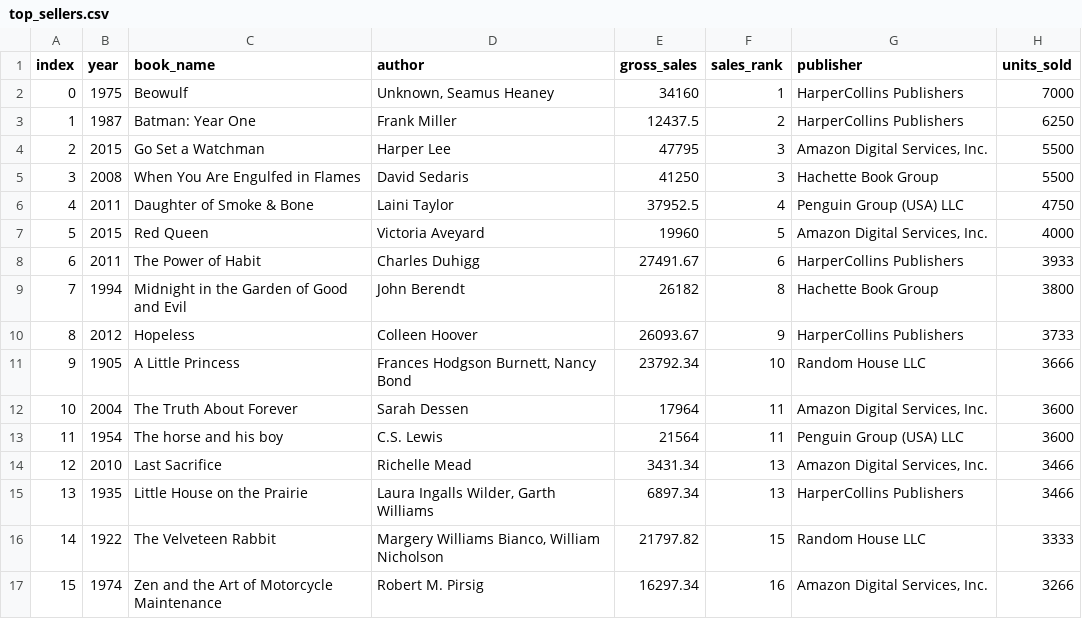
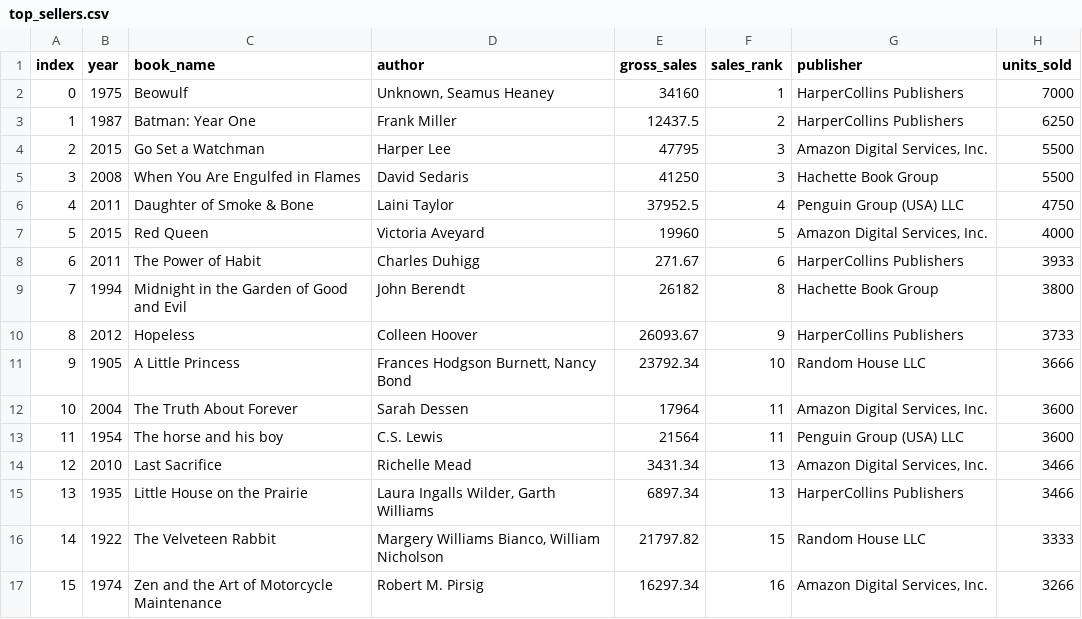
Before and after one commit to EPIC-Campus-LPS/sql-and-java-mariev718, a CSV file: top_sellers.csv, drawn as a sheet.

```diff
--- a/top_sellers.csv
+++ b/top_sellers.csv
@@ -7,3 +7,3 @@ index,year,book_name,author,gross_sales,sales_rank,publisher,units_sold
 5,2015,Red Queen,Victoria Aveyard,19960,5,"Amazon Digital Services, Inc.",4000
-6,2011,The Power of Habit,Charles Duhigg,27491.67,6,HarperCollins Publishers,3933
+6,2011,The Power of Habit,Charles Duhigg,271.67,6,HarperCollins Publishers,3933
 7,1994,Midnight in the Garden of Good and Evil,John Berendt,26182,8,Hachette Book Group,3800
```
Also changed, not shown: 2 other files.
